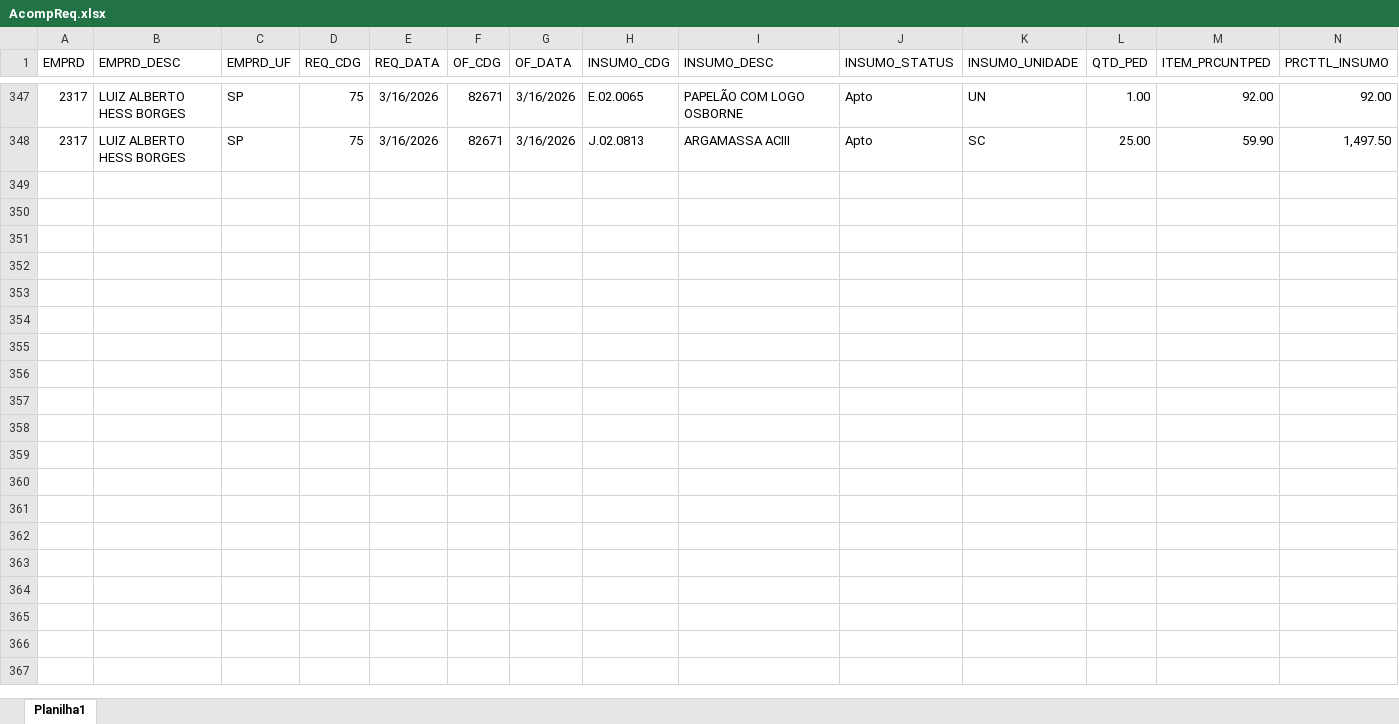
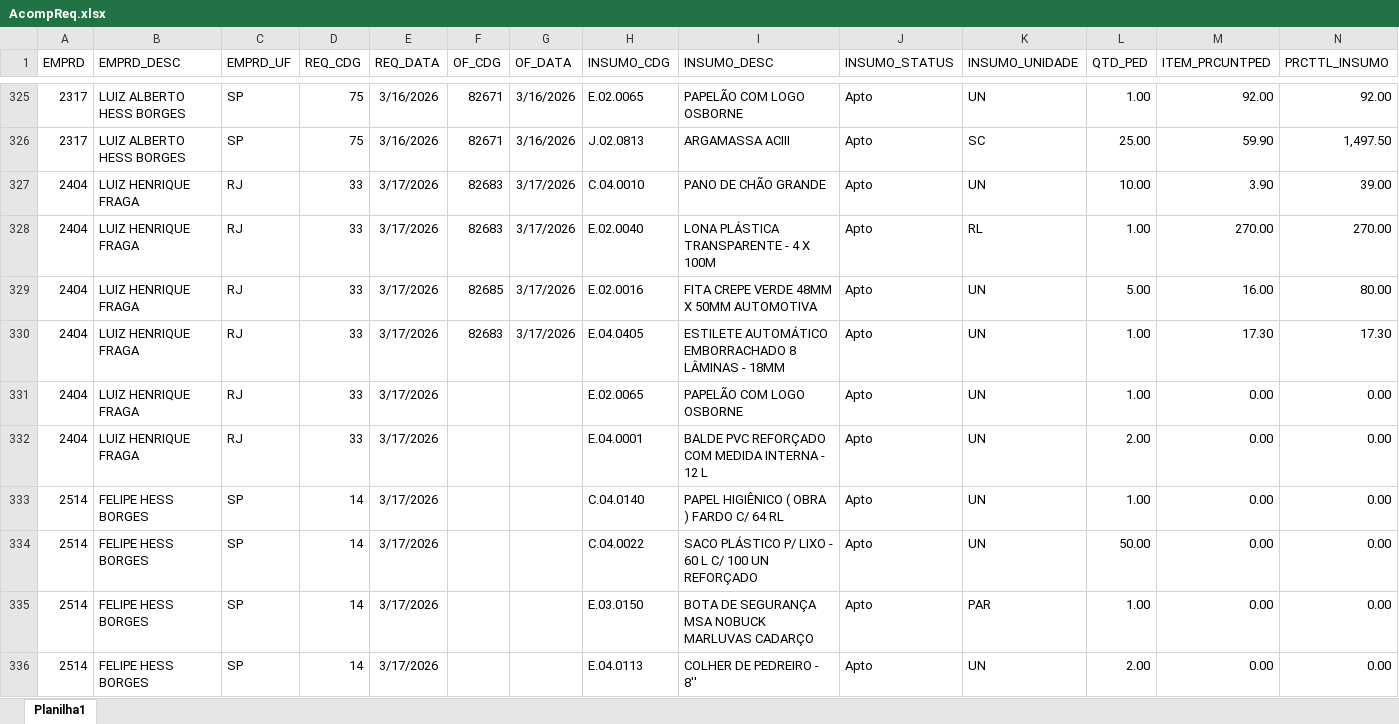
Before and after one commit to Mgiglio98/acompanhamento-requisicoes, an Excel workbook: AcompReq.xlsx, sheet Planilha1, drawn as a sheet; only a part is shown, gaps mark what is left out; values as stored, in another font and other column widths than the file's, no borders; rows hold the shown columns only; the diff covers the shown part only; the diff names each change by its address in the sheet, - before the commit and + after, or states it on an @@ line.

```diff
--- a/AcompReq.xlsx (sheet Planilha1)
+++ b/AcompReq.xlsx (sheet Planilha1)
+row 327: 2404 | LUIZ HENRIQUE FRAGA | RJ | 33 | 3/17/2026 | 82683 | 3/17/2026 | C.04.0010 | PANO DE CHÃO GRANDE | Apto | UN | 10.00 | 3.90 | 39.00
+row 328: 2404 | LUIZ HENRIQUE FRAGA | RJ | 33 | 3/17/2026 | 82683 | 3/17/2026 | E.02.0040 | LONA PLÁSTICA TRANSPARENTE - 4 X 100M | Apto | RL | 1.00 | 270.00 | 270.00
+row 329: 2404 | LUIZ HENRIQUE FRAGA | RJ | 33 | 3/17/2026 | 82685 | 3/17/2026 | E.02.0016 | FITA CREPE VERDE 48MM X 50MM AUTOMOTIVA | Apto | UN | 5.00 | 16.00 | 80.00
+row 330: 2404 | LUIZ HENRIQUE FRAGA | RJ | 33 | 3/17/2026 | 82683 | 3/17/2026 | E.04.0405 | ESTILETE AUTOMÁTICO EMBORRACHADO 8 LÂMINAS - 18MM | Apto | UN | 1.00 | 17.30 | 17.30
+row 331: 2404 | LUIZ HENRIQUE FRAGA | RJ | 33 | 3/17/2026 |  |  | E.02.0065 | PAPELÃO COM LOGO OSBORNE | Apto | UN | 1.00 | 0.00 | 0.00
+row 332: 2404 | LUIZ HENRIQUE FRAGA | RJ | 33 | 3/17/2026 |  |  | E.04.0001 | BALDE PVC REFORÇADO COM MEDIDA INTERNA - 12 L | Apto | UN | 2.00 | 0.00 | 0.00
+row 333: 2514 | FELIPE HESS BORGES | SP | 14 | 3/17/2026 |  |  | C.04.0140 | PAPEL HIGIÊNICO ( OBRA ) FARDO C/ 64 RL | Apto | UN | 1.00 | 0.00 | 0.00
+row 334: 2514 | FELIPE HESS BORGES | SP | 14 | 3/17/2026 |  |  | C.04.0022 | SACO PLÁSTICO P/ LIXO - 60 L C/ 100 UN REFORÇADO | Apto | UN | 50.00 | 0.00 | 0.00
+row 335: 2514 | FELIPE HESS BORGES | SP | 14 | 3/17/2026 |  |  | E.03.0150 | BOTA DE SEGURANÇA MSA NOBUCK MARLUVAS CADARÇO | Apto | PAR | 1.00 | 0.00 | 0.00
+row 336: 2514 | FELIPE HESS BORGES | SP | 14 | 3/17/2026 |  |  | E.04.0113 | COLHER DE PEDREIRO - 8'' | Apto | UN | 2.00 | 0.00 | 0.00
```
Also changed, not shown: 45 added rows, 40 removed rows and 46 edited cells elsewhere in this sheet, Relat_OF.xlsx.
